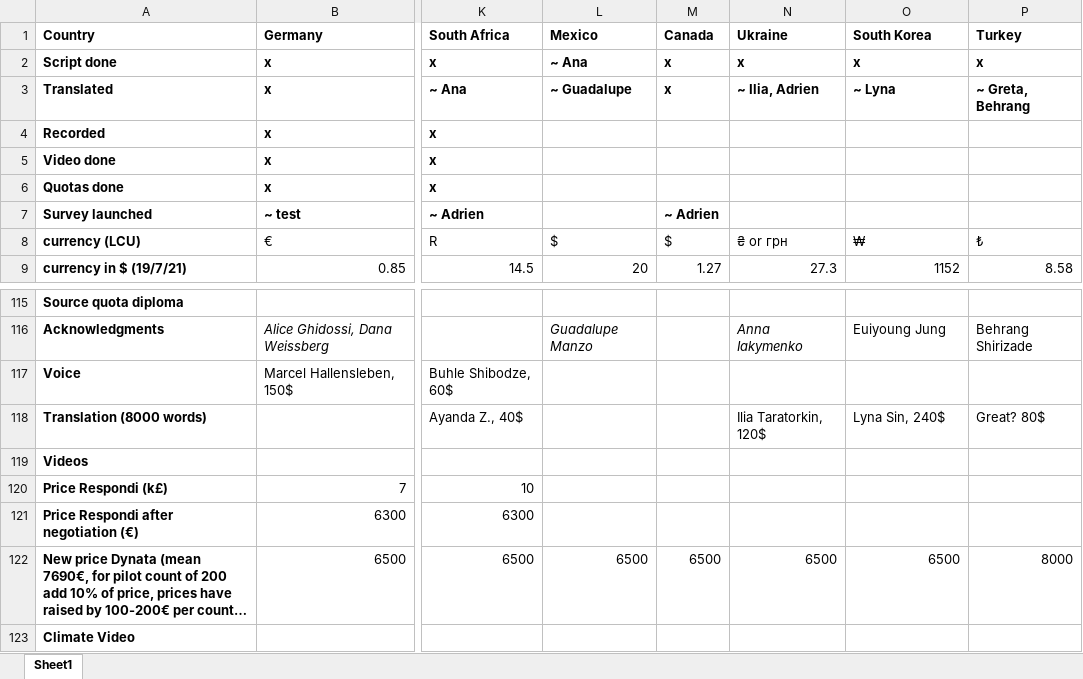
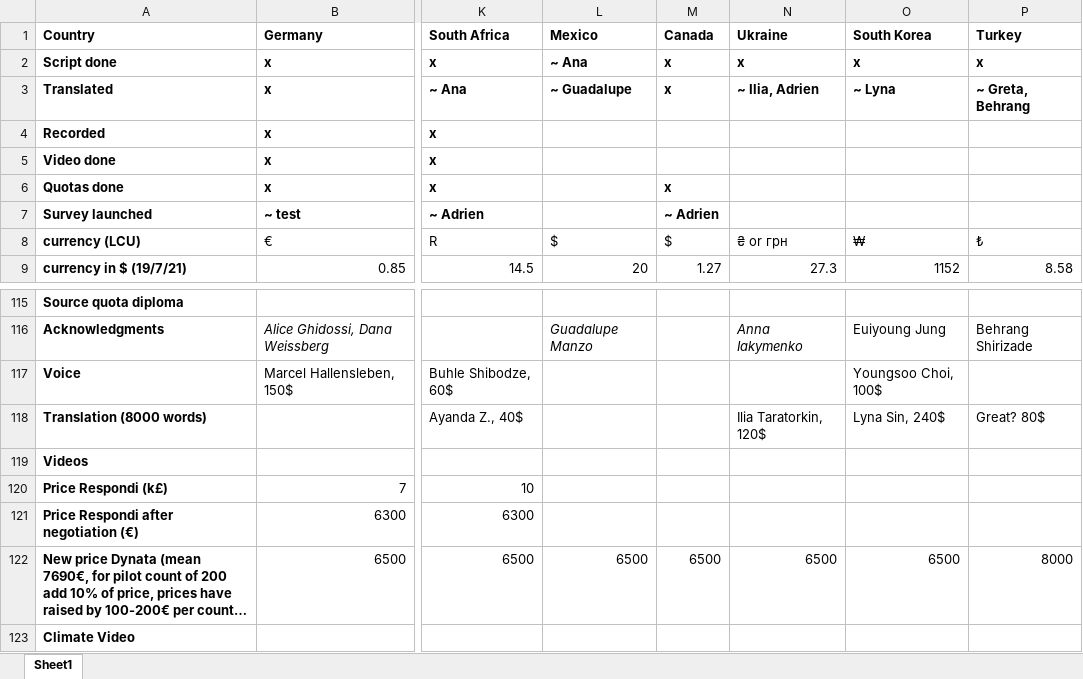
Before and after one commit to mariuslehenaff/oecd_climate, an Excel workbook: questionnaires/board.xlsx, sheet Sheet1, drawn as a sheet; only a part is shown, gaps mark what is left out; long unchanged cells end in …; values as stored, in another font and other column widths than the file's, no borders; the diff names each change by its address in the sheet, - before the commit and + after, or states it on an @@ line.

```diff
--- a/questionnaires/board.xlsx (sheet Sheet1)
+++ b/questionnaires/board.xlsx (sheet Sheet1)
-M6 (Canada): (empty)
+M6 (Canada): x
-O117 (South Korea): (empty)
+O117 (South Korea): Youngsoo Choi, 100$
```
Also changed, not shown: 1 other file.
